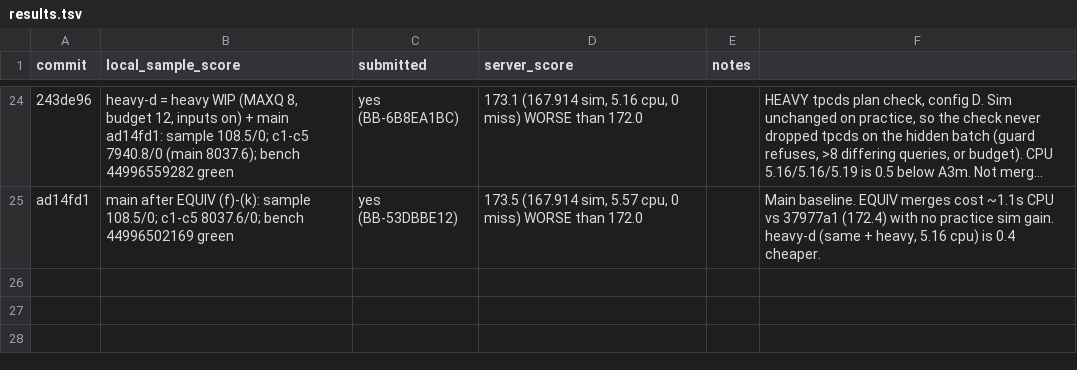
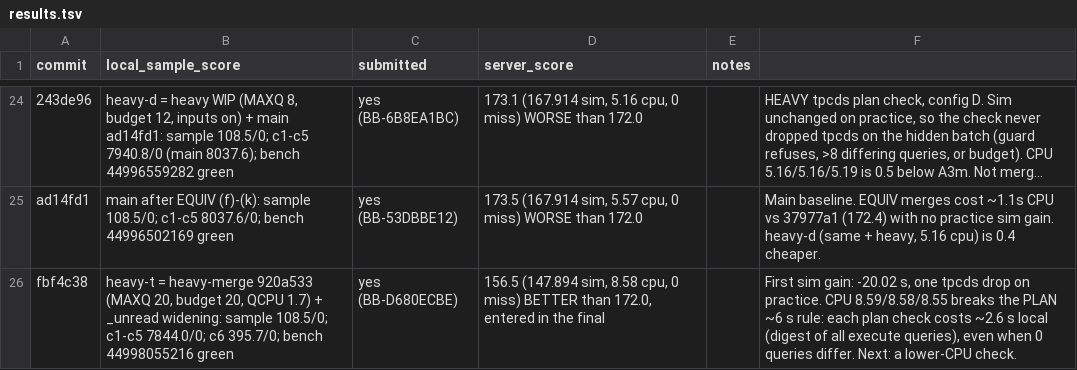
Before and after one commit to viktor-lorentz/blast-radius, a TSV file: results.tsv, drawn as a sheet; only a part is shown, gaps mark what is left out; long unchanged cells end in …; the diff names each change by its address in the sheet, - before the commit and + after, or states it on an @@ line.

```diff
--- a/results.tsv
+++ b/results.tsv
+row 26: fbf4c38 | heavy-t = heavy-merge 920a533 (MAXQ 20, budget 20, QCPU 1.7) + _unread widening: sample 108.5/0; c1-c5 7844.0/0; c6 395.7/0; bench 44998055216 green | yes (BB-D680ECBE) | 156.5 (147.894 sim, 8.58 cpu, 0 miss) BETTER than 172.0, entered in the final |  | First sim gain: -20.02 s, one tpcds drop on practice. CPU 8.59/8.58/8.55 breaks the PLAN ~6 s rule: each plan check costs ~2.6 s local (digest of all execute queries), even when 0 queries differ. Next: a lower-CPU check.
```
Also changed, not shown: 1 other file.
